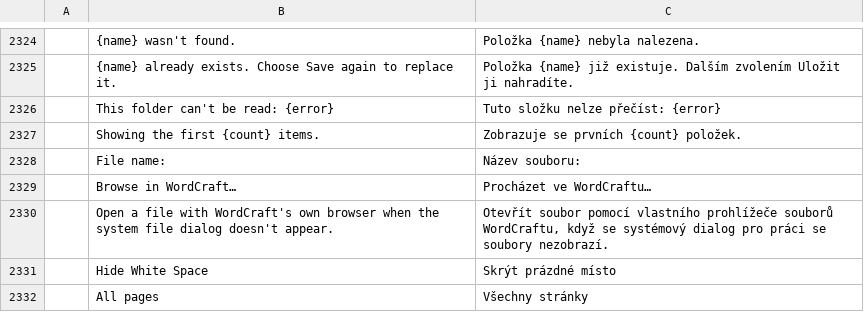
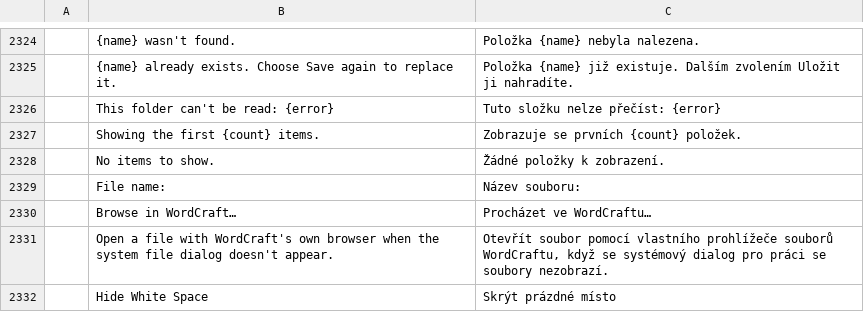
Before and after one commit to 0x-fork/wordcraft, a TSV file: crates/ui-egui/src/i18n/cs.tsv, drawn as a sheet; only a part is shown, gaps mark what is left out; the shorter side is filled out with more unchanged rows; the diff names each change by its address in the sheet, - before the commit and + after, or states it on an @@ line.

```diff
--- a/crates/ui-egui/src/i18n/cs.tsv
+++ b/crates/ui-egui/src/i18n/cs.tsv
+row 2328:  | No items to show. | Žádné položky k zobrazení.
```
Also changed, not shown: crates/ui-egui/src/i18n/bg.tsv, crates/ui-egui/src/i18n/hu.tsv, 8 other files.
